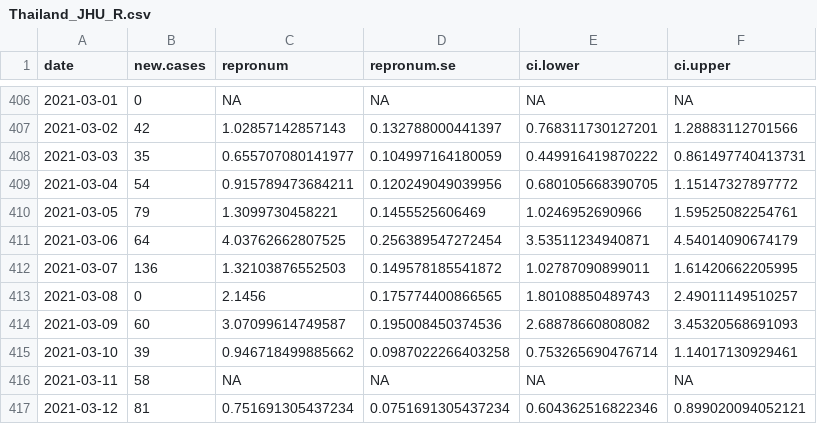
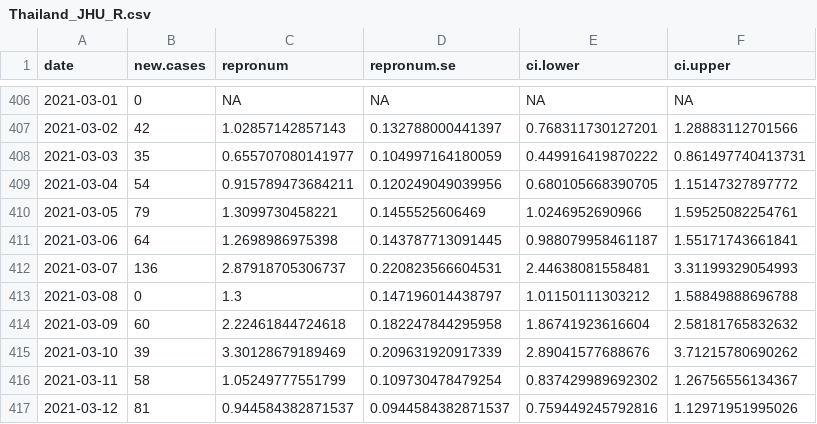
Before and after one commit to Stochastik-TU-Ilmenau/COVID-19, a CSV file: data/estimates/Thailand_JHU_R.csv, drawn as a sheet; only a part is shown, gaps mark what is left out; the diff covers the shown part only.

```diff
--- a/data/estimates/Thailand_JHU_R.csv
+++ b/data/estimates/Thailand_JHU_R.csv
@@ -410,8 +410,8 @@
 2021-03-05,79,1.3099730458221,0.1455525606469,1.0246952690966,1.59525082254761
-2021-03-06,64,4.03762662807525,0.256389547272454,3.53511234940871,4.54014090674179
-2021-03-07,136,1.32103876552503,0.149578185541872,1.02787090899011,1.61420662205995
-2021-03-08,0,2.1456,0.175774400866565,1.80108850489743,2.49011149510257
-2021-03-09,60,3.07099614749587,0.195008450374536,2.68878660808082,3.45320568691093
-2021-03-10,39,0.946718499885662,0.0987022266403258,0.753265690476714,1.14017130929461
-2021-03-11,58,NA,NA,NA,NA
-2021-03-12,81,0.751691305437234,0.0751691305437234,0.604362516822346,0.899020094052121
+2021-03-06,64,1.2698986975398,0.143787713091445,0.988079958461187,1.55171743661841
+2021-03-07,136,2.87918705306737,0.220823566604531,2.44638081558481,3.31199329054993
+2021-03-08,0,1.3,0.147196014438797,1.01150111303212,1.58849888696788
+2021-03-09,60,2.22461844724618,0.182247844295958,1.86741923616604,2.58181765832632
+2021-03-10,39,3.30128679189469,0.209631920917339,2.89041577688676,3.71215780690262
+2021-03-11,58,1.05249777551799,0.109730478479254,0.837429989692302,1.26756556134367
+2021-03-12,81,0.944584382871537,0.0944584382871537,0.759449245792816,1.12971951995026
```
Also changed, not shown: 16 edited cells elsewhere in this file, data/estimates/Germany_Hamburg_RKI_R.csv, data/estimates/Germany_Nordrhein-Westfalen_RKI_R.csv, 20 other files.
